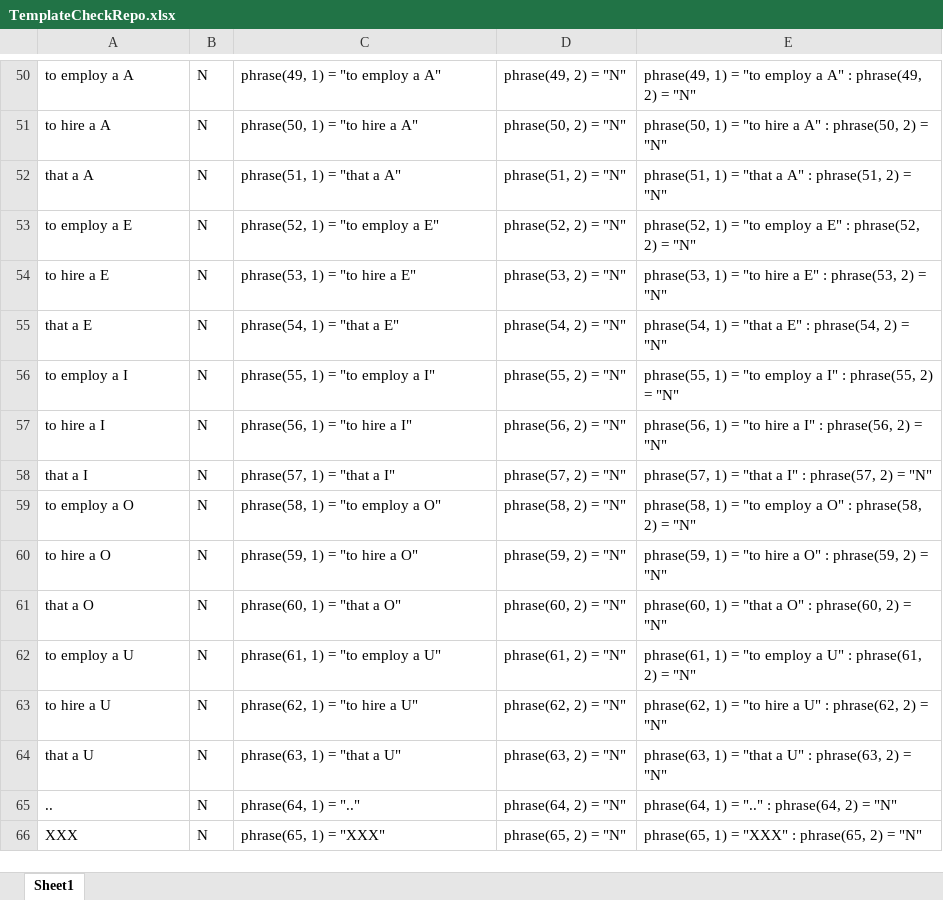
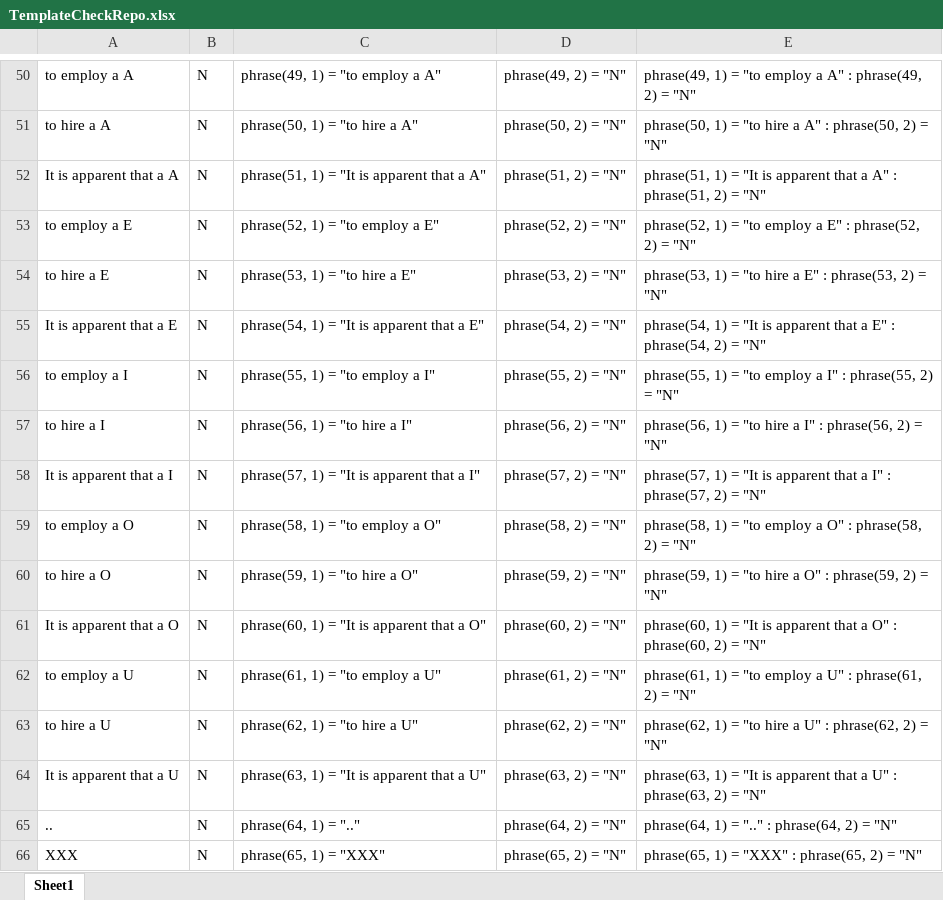
Before and after one commit to EllenMorningside/MorningsideMacros, an Excel workbook: TemplateCheckRepo.xlsx, sheet Sheet1, drawn as a sheet; only a part is shown, gaps mark what is left out; values as stored, in another font and other column widths than the file's, no borders; the diff names each change by its address in the sheet, - before the commit and + after, or states it on an @@ line.

```diff
--- a/TemplateCheckRepo.xlsx (sheet Sheet1)
+++ b/TemplateCheckRepo.xlsx (sheet Sheet1)
-A52: that a A
+A52: It is apparent that a A
-C52: phrase(51, 1) = "that a A"
+C52: phrase(51, 1) = "It is apparent that a A"
-E52: …1) = "that a A"…
+E52: …1) = "It is apparent that a A"…
-A55: that a E
+A55: It is apparent that a E
-C55: phrase(54, 1) = "that a E"
+C55: phrase(54, 1) = "It is apparent that a E"
-E55: …1) = "that a E"…
+E55: …1) = "It is apparent that a E"…
-A58: that a I
+A58: It is apparent that a I
-C58: phrase(57, 1) = "that a I"
+C58: phrase(57, 1) = "It is apparent that a I"
-E58: …1) = "that a I"…
+E58: …1) = "It is apparent that a I"…
-A61: that a O
+A61: It is apparent that a O
-C61: phrase(60, 1) = "that a O"
+C61: phrase(60, 1) = "It is apparent that a O"
-E61: …1) = "that a O"…
+E61: …1) = "It is apparent that a O"…
-A64: that a U
+A64: It is apparent that a U
-C64: phrase(63, 1) = "that a U"
+C64: phrase(63, 1) = "It is apparent that a U"
-E64: …1) = "that a U"…
+E64: …1) = "It is apparent that a U"…
```
Also changed, not shown: MegaMacro Repo.xlsx, VerbTense1 Repo.xlsx, 3 other files.
